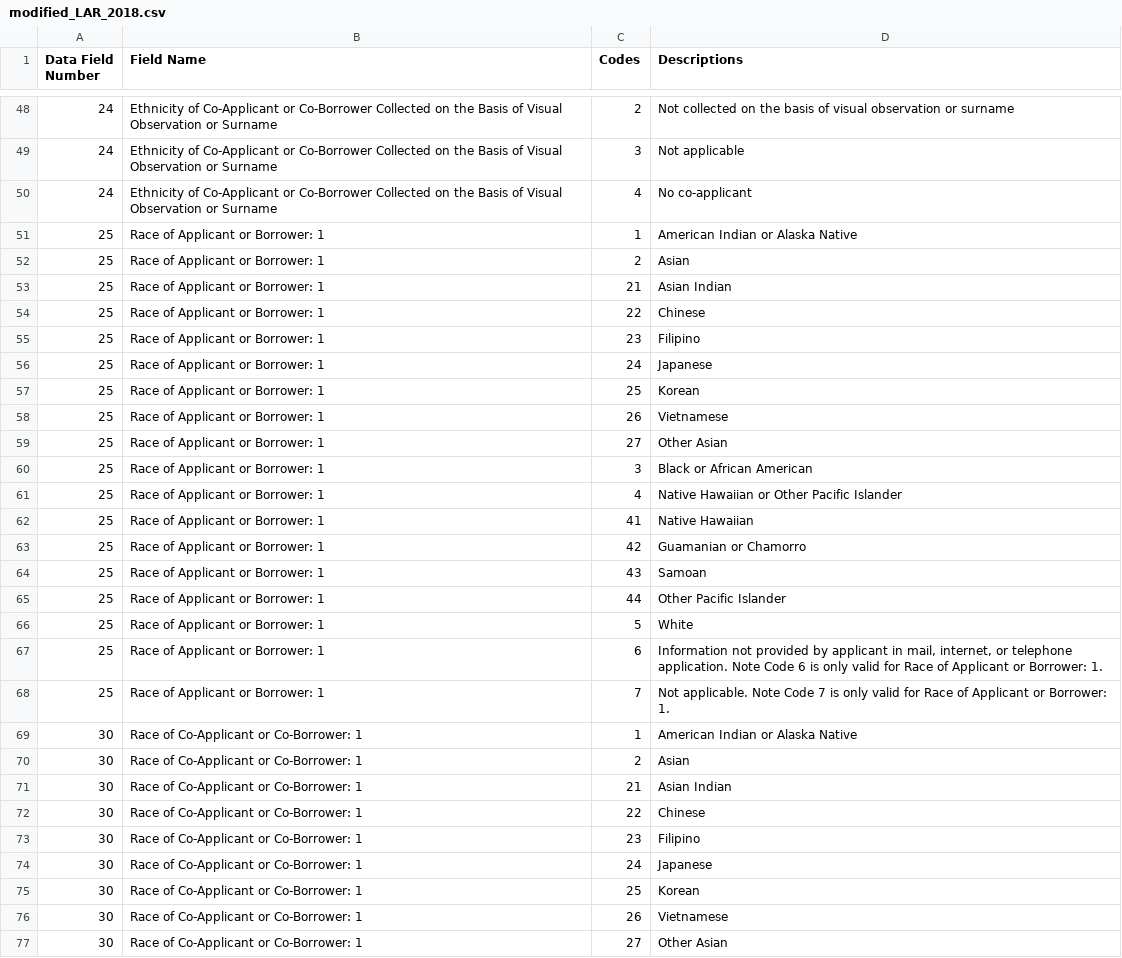
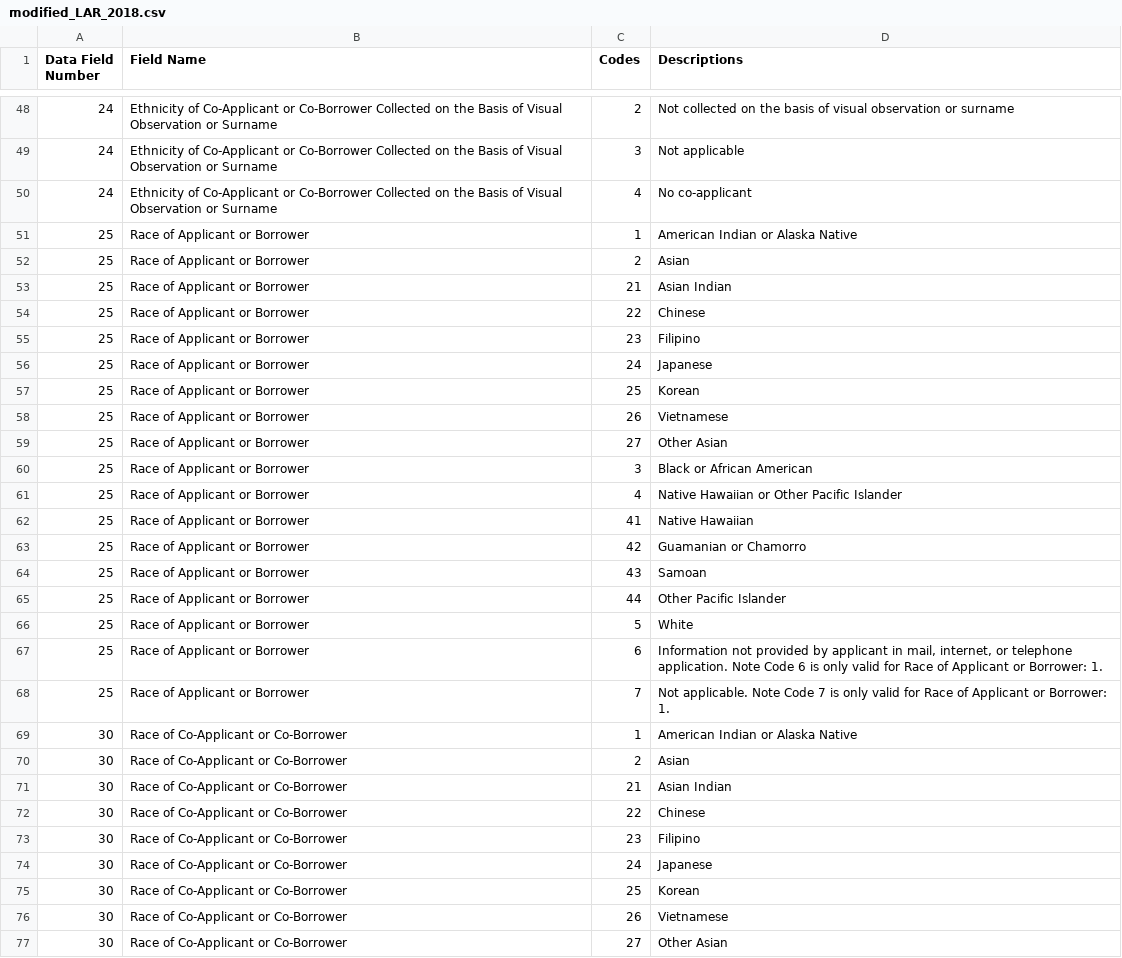
Before and after one commit to cfpb/HMDA_Data_Science_Kit, a CSV file: documentation_resources/code_sheets/modified_LAR/csv/modified_LAR_2018.csv, drawn as a sheet; only a part is shown, gaps mark what is left out; the diff covers the shown part only.

Commit message:
removing numbers

```diff
--- a/documentation_resources/code_sheets/modified_LAR/csv/modified_LAR_2018.csv
+++ b/documentation_resources/code_sheets/modified_LAR/csv/modified_LAR_2018.csv
@@ -50,28 +50,28 @@
 24,Ethnicity of Co-Applicant or Co-Borrower Collected on the Basis of Visual Observation or Surname,4,No co-applicant
-25,Race of Applicant or Borrower: 1,1,American Indian or Alaska Native
-25,Race of Applicant or Borrower: 1,2,Asian
-25,Race of Applicant or Borrower: 1,21,Asian Indian
-25,Race of Applicant or Borrower: 1,22,Chinese
-25,Race of Applicant or Borrower: 1,23,Filipino
-25,Race of Applicant or Borrower: 1,24,Japanese
-25,Race of Applicant or Borrower: 1,25,Korean
-25,Race of Applicant or Borrower: 1,26,Vietnamese
-25,Race of Applicant or Borrower: 1,27,Other Asian
-25,Race of Applicant or Borrower: 1,3,Black or African American
-25,Race of Applicant or Borrower: 1,4,Native Hawaiian or Other Pacific Islander
-25,Race of Applicant or Borrower: 1,41,Native Hawaiian
-25,Race of Applicant or Borrower: 1,42,Guamanian or Chamorro
-25,Race of Applicant or Borrower: 1,43,Samoan
-25,Race of Applicant or Borrower: 1,44,Other Pacific Islander
-25,Race of Applicant or Borrower: 1,5,White
-25,Race of Applicant or Borrower: 1,6,"Information not provided by applicant in mail, internet, or telephone application. Note Code 6 is only valid for Race of Applicant or Borrower: 1. "
-25,Race of Applicant or Borrower: 1,7,Not applicable. Note Code 7 is only valid for Race of Applicant or Borrower: 1.
-30,Race of Co-Applicant or Co-Borrower: 1,1,American Indian or Alaska Native
-30,Race of Co-Applicant or Co-Borrower: 1,2,Asian
-30,Race of Co-Applicant or Co-Borrower: 1,21,Asian Indian
-30,Race of Co-Applicant or Co-Borrower: 1,22,Chinese
-30,Race of Co-Applicant or Co-Borrower: 1,23,Filipino
-30,Race of Co-Applicant or Co-Borrower: 1,24,Japanese
-30,Race of Co-Applicant or Co-Borrower: 1,25,Korean
-30,Race of Co-Applicant or Co-Borrower: 1,26,Vietnamese
-30,Race of Co-Applicant or Co-Borrower: 1,27,Other Asian
+25,Race of Applicant or Borrower,1,American Indian or Alaska Native
+25,Race of Applicant or Borrower,2,Asian
+25,Race of Applicant or Borrower,21,Asian Indian
+25,Race of Applicant or Borrower,22,Chinese
+25,Race of Applicant or Borrower,23,Filipino
+25,Race of Applicant or Borrower,24,Japanese
+25,Race of Applicant or Borrower,25,Korean
+25,Race of Applicant or Borrower,26,Vietnamese
+25,Race of Applicant or Borrower,27,Other Asian
+25,Race of Applicant or Borrower,3,Black or African American
+25,Race of Applicant or Borrower,4,Native Hawaiian or Other Pacific Islander
+25,Race of Applicant or Borrower,41,Native Hawaiian
+25,Race of Applicant or Borrower,42,Guamanian or Chamorro
+25,Race of Applicant or Borrower,43,Samoan
+25,Race of Applicant or Borrower,44,Other Pacific Islander
+25,Race of Applicant or Borrower,5,White
+25,Race of Applicant or Borrower,6,"Information not provided by applicant in mail, internet, or telephone application. Note Code 6 is only valid for Race of Applicant or Borrower: 1. "
+25,Race of Applicant or Borrower,7,Not applicable. Note Code 7 is only valid for Race of Applicant or Borrower: 1.
+30,Race of Co-Applicant or Co-Borrower,1,American Indian or Alaska Native
+30,Race of Co-Applicant or Co-Borrower,2,Asian
+30,Race of Co-Applicant or Co-Borrower,21,Asian Indian
+30,Race of Co-Applicant or Co-Borrower,22,Chinese
+30,Race of Co-Applicant or Co-Borrower,23,Filipino
+30,Race of Co-Applicant or Co-Borrower,24,Japanese
+30,Race of Co-Applicant or Co-Borrower,25,Korean
+30,Race of Co-Applicant or Co-Borrower,26,Vietnamese
+30,Race of Co-Applicant or Co-Borrower,27,Other Asian
```
Also changed, not shown: 31 edited cells elsewhere in this file.
